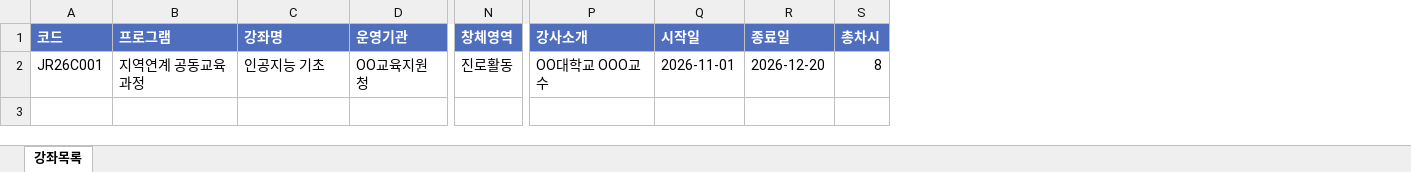
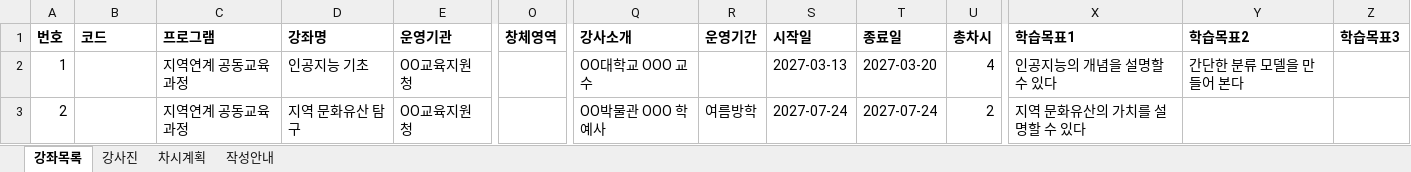
Before and after one commit to curricenterhscne/onmadang, an Excel workbook: apply/admin/course_template.xlsx, sheet 강좌목록, drawn as a sheet; only a part is shown, gaps mark what is left out; values as stored, in another font and other column widths than the file's, no borders; addresses are those after the commit; rows hold the shown columns only; the diff covers the shown part only; the diff names each change by its address in the sheet, - before the commit and + after, or states it on an @@ line.

```diff
--- a/apply/admin/course_template.xlsx (sheet 강좌목록)
+++ b/apply/admin/course_template.xlsx (sheet 강좌목록)
+sheet tab: 강사진
+sheet tab: 차시계획
+sheet tab: 작성안내
+column A (번호), row 2: 1
+column R (운영기간), empty
+column X (학습목표1), row 2: 인공지능의 개념을 설명할 수 있다
+column Y (학습목표2), row 2: 간단한 분류 모델을 만들어 본다
+column Z (학습목표3), empty
@@ B1:Q1 fill: #4F6EBE → none, text colour: #FFFFFF → black @@
@@ S1:U1 fill: #4F6EBE → none, text colour: #FFFFFF → black @@
-B2 (코드): JR26C001
+B2 (코드): (empty)
-O2 (창체영역): 진로활동
+O2 (창체영역): (empty)
-Q2 (강사소개): OO대학교 OOO교수
+Q2 (강사소개): OO대학교 OOO 교수
-S2 (시작일): 2026-11-01
+S2 (시작일): 2027-03-13
-T2 (종료일): 2026-12-20
+T2 (종료일): 2027-03-20
-U2 (총차시): 8
+U2 (총차시): 4
+row 3: 2 |  | 지역연계 공동교육과정 | 지역 문화유산 탐구 | OO교육지원청 |  | OO박물관 OOO 학예사 | 여름방학 | 2027-07-24 | 2027-07-24 | 2 | 지역 문화유산의 가치를 설명할 수 있다
```
Also changed, not shown: cell formats elsewhere in this sheet, 3 other files.
